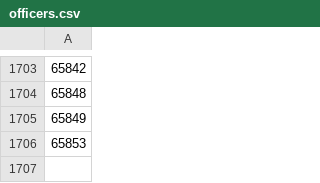
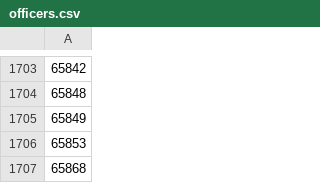
Before and after one commit to PDX-Police-Accountability/dpsst-scraper, a CSV file: input-data/officers.csv, drawn as a sheet; only a part is shown, gaps mark what is left out; the diff names each change by its address in the sheet, - before the commit and + after, or states it on an @@ line.

Commit message:
Adding a new PPB officer.

```diff
--- a/input-data/officers.csv
+++ b/input-data/officers.csv
+row 1707: 65868
```
